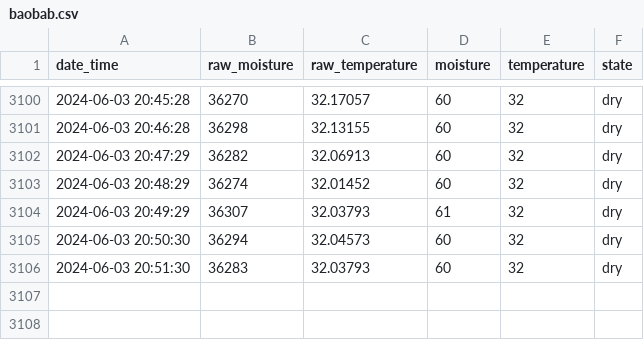
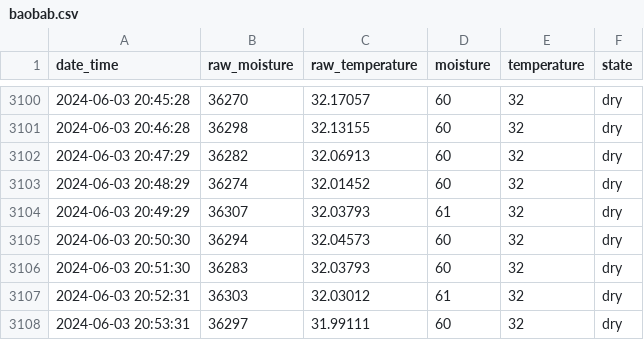
Before and after one commit to gizmo66/rpi, a CSV file: baobab.csv, drawn as a sheet; only a part is shown, gaps mark what is left out.

Commit message:
update

```diff
--- a/baobab.csv
+++ b/baobab.csv
@@ -3106 +3106,3 @@ date_time,raw_moisture,raw_temperature,moisture,temperature,state
 2024-06-03 20:51:30,36283,32.03793,60,32,dry
+2024-06-03 20:52:31,36303,32.03012,61,32,dry
+2024-06-03 20:53:31,36297,31.99111,60,32,dry
```
